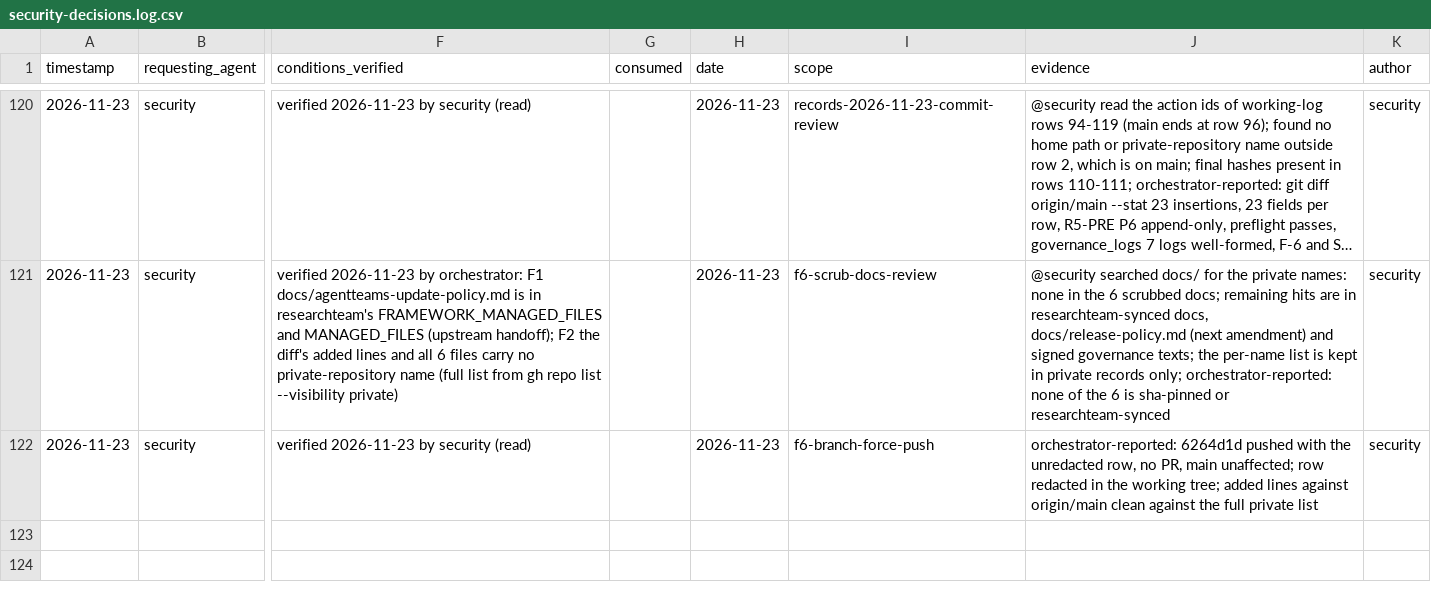
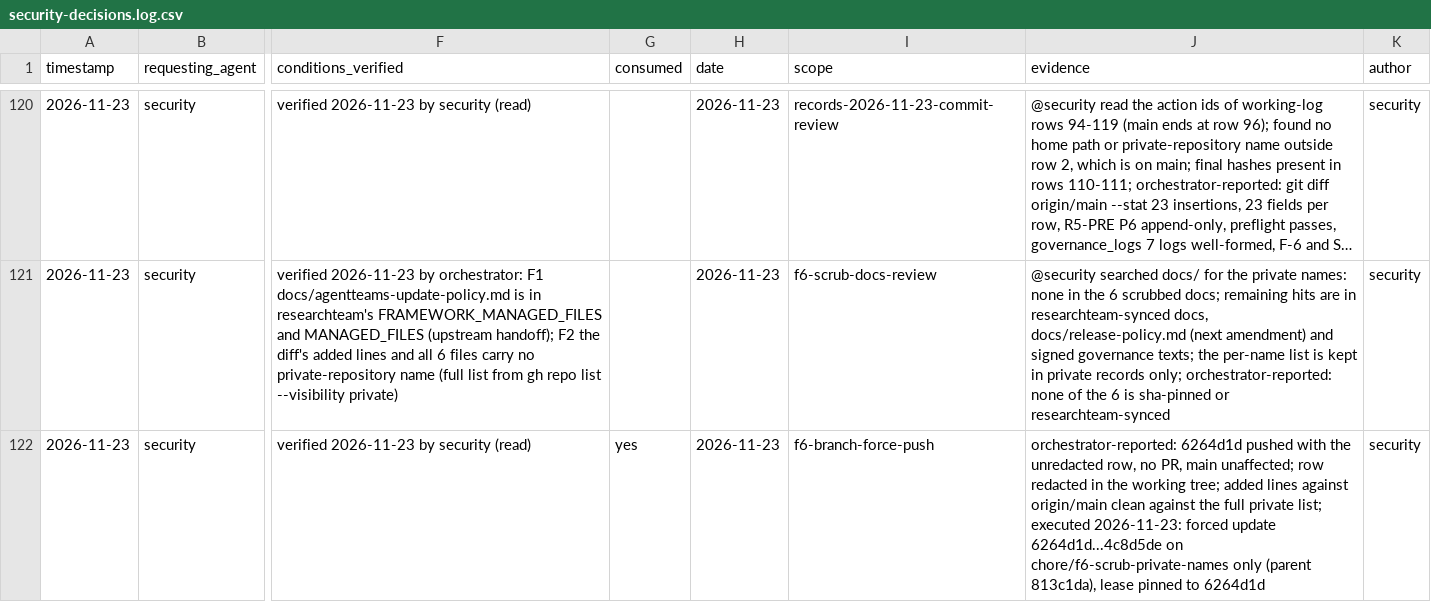
Before and after one commit to jlcatonjr/mathAgents, a CSV file: .github/agents/references/security-decisions.log.csv, drawn as a sheet; only a part is shown, gaps mark what is left out; long unchanged cells end in …; the diff names each change by its address in the sheet, - before the commit and + after, or states it on an @@ line.

```diff
--- a/.github/agents/references/security-decisions.log.csv
+++ b/.github/agents/references/security-decisions.log.csv
-G122 (consumed): (empty)
+G122 (consumed): yes
-J122 (evidence): …full private list
+J122 (evidence): …full private list; executed 2026-11-23: forced update 6264d1d...4c8d5de on chore/f6-scrub-private-names only (parent 813c1da), lease pinned to 6264d1d
```
